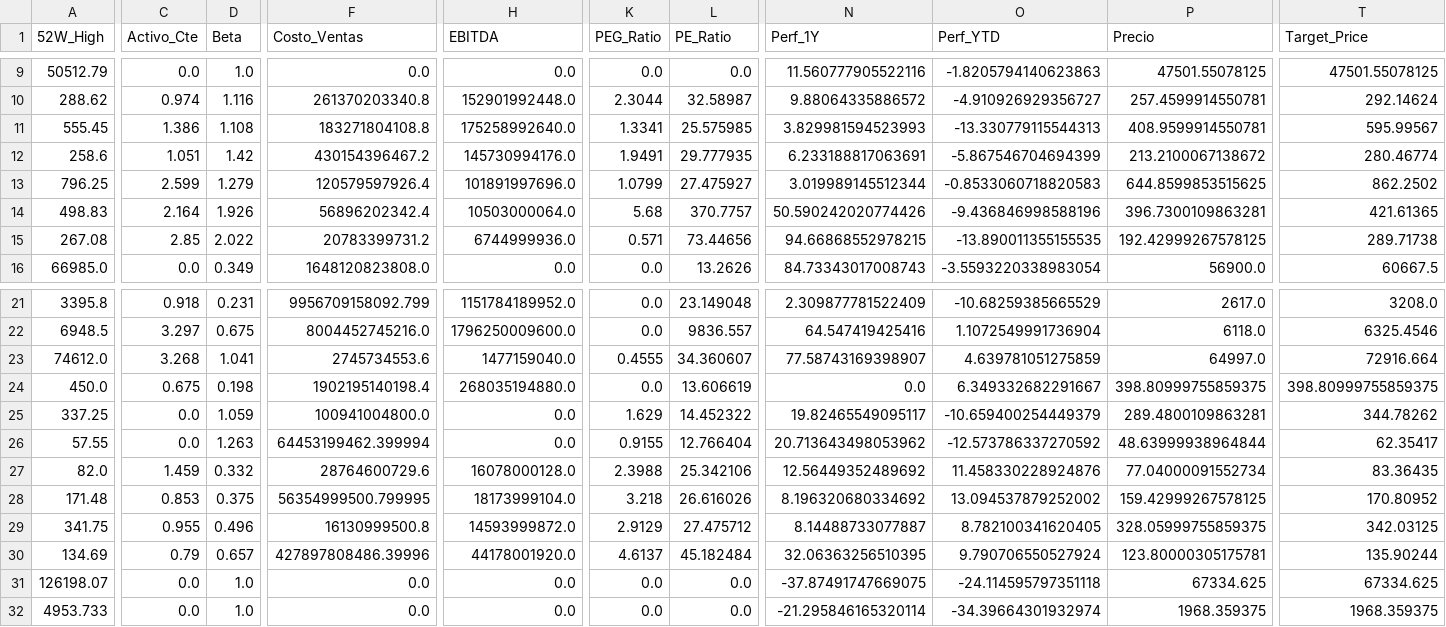
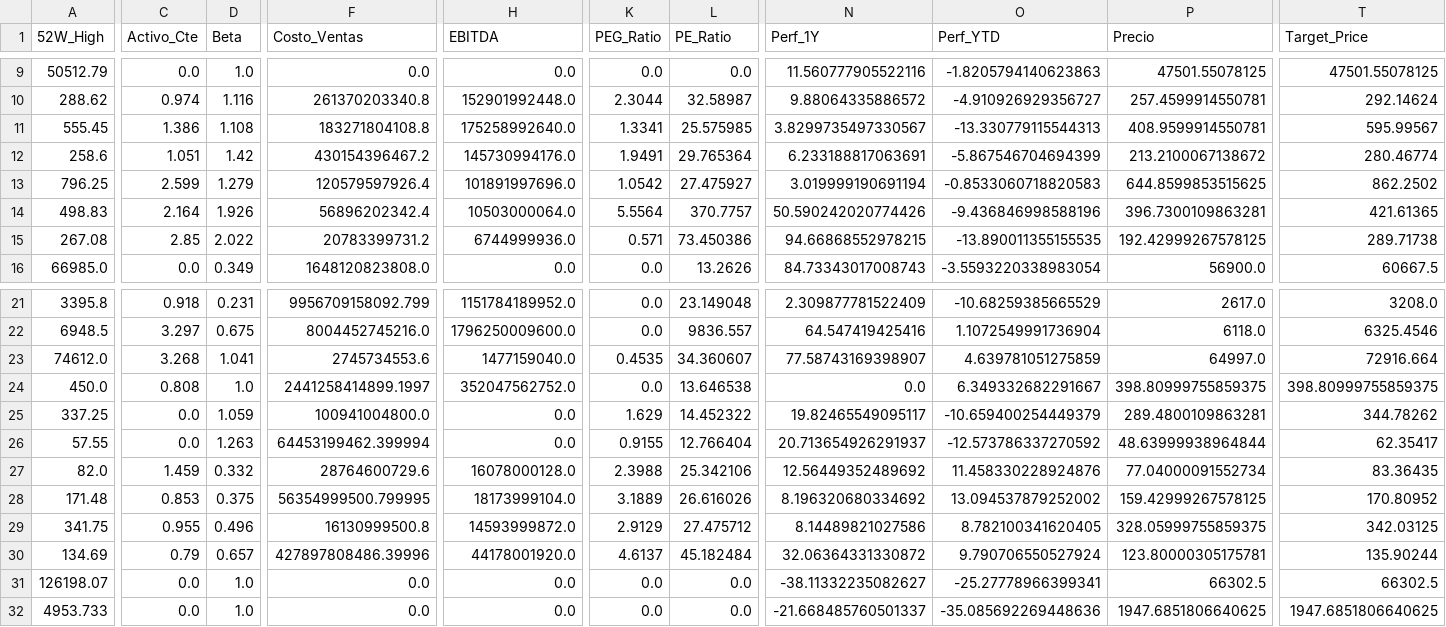
Before and after one commit to nicolasbobadillat/Indicadores, a CSV file: data_kpi.csv, drawn as a sheet; only a part is shown, gaps mark what is left out; the diff covers the shown part only; the diff names each change by its address in the sheet, - before the commit and + after, or states it on an @@ line.

```diff
--- a/data_kpi.csv
+++ b/data_kpi.csv
-N11 (Perf_1Y): 3.829981594523993
+N11 (Perf_1Y): 3.8299735497330567
-L12 (PE_Ratio): 29.777935
+L12 (PE_Ratio): 29.765364
-K13 (PEG_Ratio): 1.0799
+K13 (PEG_Ratio): 1.0542
-N13 (Perf_1Y): 3.019989145512344
+N13 (Perf_1Y): 3.019999190691194
-K14 (PEG_Ratio): 5.68
+K14 (PEG_Ratio): 5.5564
-L15 (PE_Ratio): 73.44656
+L15 (PE_Ratio): 73.450386
-K23 (PEG_Ratio): 0.4555
+K23 (PEG_Ratio): 0.4535
-C24 (Activo_Cte): 0.675
+C24 (Activo_Cte): 0.808
-D24 (Beta): 0.198
+D24 (Beta): 1.0
-F24 (Costo_Ventas): 1902195140198.4
+F24 (Costo_Ventas): 2441258414899.1997
-H24 (EBITDA): 268035194880.0
+H24 (EBITDA): 352047562752.0
-L24 (PE_Ratio): 13.606619
+L24 (PE_Ratio): 13.646538
-N26 (Perf_1Y): 20.713643498053962
+N26 (Perf_1Y): 20.713654926291937
-K28 (PEG_Ratio): 3.218
+K28 (PEG_Ratio): 3.1889
-N29 (Perf_1Y): 8.14488733077887
+N29 (Perf_1Y): 8.14489821027586
-N30 (Perf_1Y): 32.06363256510395
+N30 (Perf_1Y): 32.06364331330872
-N31 (Perf_1Y): -37.87491747669075
+N31 (Perf_1Y): -38.11332235082627
-O31 (Perf_YTD): -24.114595797351118
+O31 (Perf_YTD): -25.27778966399341
-P31 (Precio): 67334.625
+P31 (Precio): 66302.5
-T31 (Target_Price): 67334.625
+T31 (Target_Price): 66302.5
-N32 (Perf_1Y): -21.295846165320114
+N32 (Perf_1Y): -21.668485760501337
-O32 (Perf_YTD): -34.39664301932974
+O32 (Perf_YTD): -35.085692269448636
-P32 (Precio): 1968.359375
+P32 (Precio): 1947.6851806640625
-T32 (Target_Price): 1968.359375
+T32 (Target_Price): 1947.6851806640625
```
Also changed, not shown: 10 edited cells elsewhere in this file, data_history.csv, data_macro.csv.
